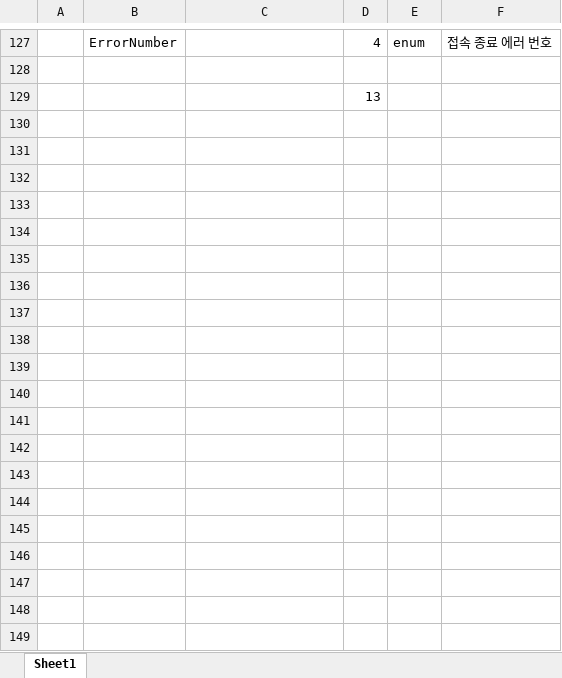
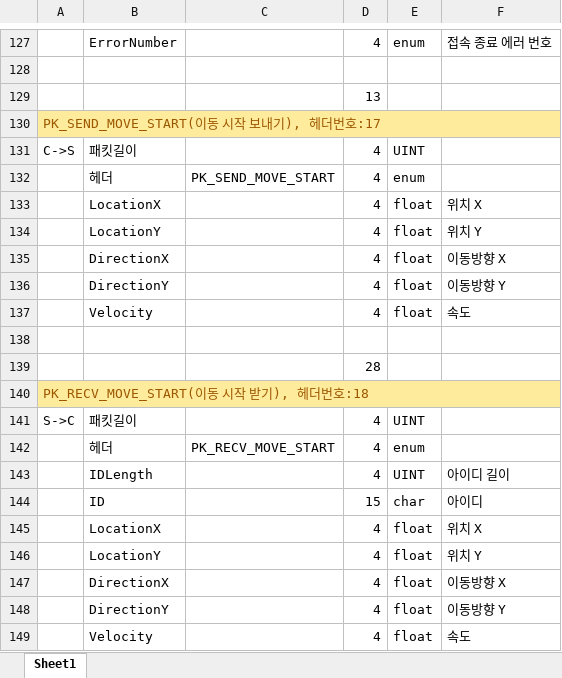
Before and after one commit to totol901/ChattingServer, an Excel workbook: 참고문서/IOCP 채팅서버 패킷설계.xlsx, sheet Sheet1, drawn as a sheet; only a part is shown, gaps mark what is left out; values as stored, in another font and other column widths than the file's, no borders; the diff covers the shown part only; the diff names each change by its address in the sheet, - before the commit and + after, or states it on an @@ line.

```diff
--- a/참고문서/IOCP 채팅서버 패킷설계.xlsx (sheet Sheet1)
+++ b/참고문서/IOCP 채팅서버 패킷설계.xlsx (sheet Sheet1)
+row 130: PK_SEND_MOVE_START(이동 시작 보내기), 헤더번호:17
+row 131: C->S | 패킷길이 |  | 4 | UINT
+row 132:  | 헤더 | PK_SEND_MOVE_START | 4 | enum
+row 133:  | LocationX |  | 4 | float | 위치 X
+row 134:  | LocationY |  | 4 | float | 위치 Y
+row 135:  | DirectionX |  | 4 | float | 이동방향 X
+row 136:  | DirectionY |  | 4 | float | 이동방향 Y
+row 137:  | Velocity |  | 4 | float | 속도
+row 138: (empty)
+row 139:  |  |  | 28
+row 140: PK_RECV_MOVE_START(이동 시작 받기), 헤더번호:18
+row 141: S->C | 패킷길이 |  | 4 | UINT
+row 142:  | 헤더 | PK_RECV_MOVE_START | 4 | enum
+row 143:  | IDLength |  | 4 | UINT | 아이디 길이
+row 144:  | ID |  | 15 | char | 아이디
+row 145:  | LocationX |  | 4 | float | 위치 X
+row 146:  | LocationY |  | 4 | float | 위치 Y
+row 147:  | DirectionX |  | 4 | float | 이동방향 X
+row 148:  | DirectionY |  | 4 | float | 이동방향 Y
+row 149:  | Velocity |  | 4 | float | 속도
```
Also changed, not shown: 42 added rows elsewhere in this sheet, 9 other files.
